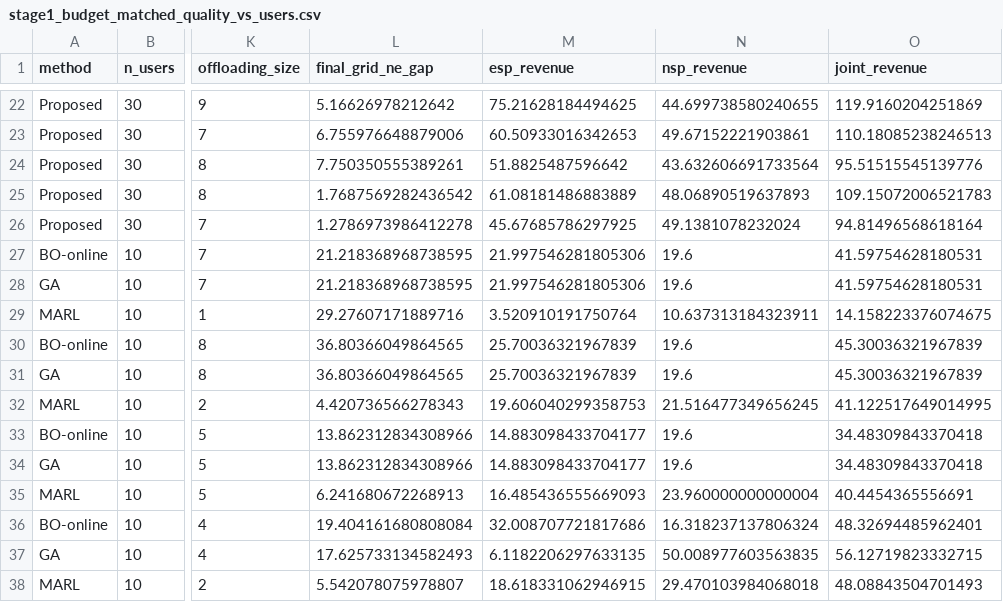
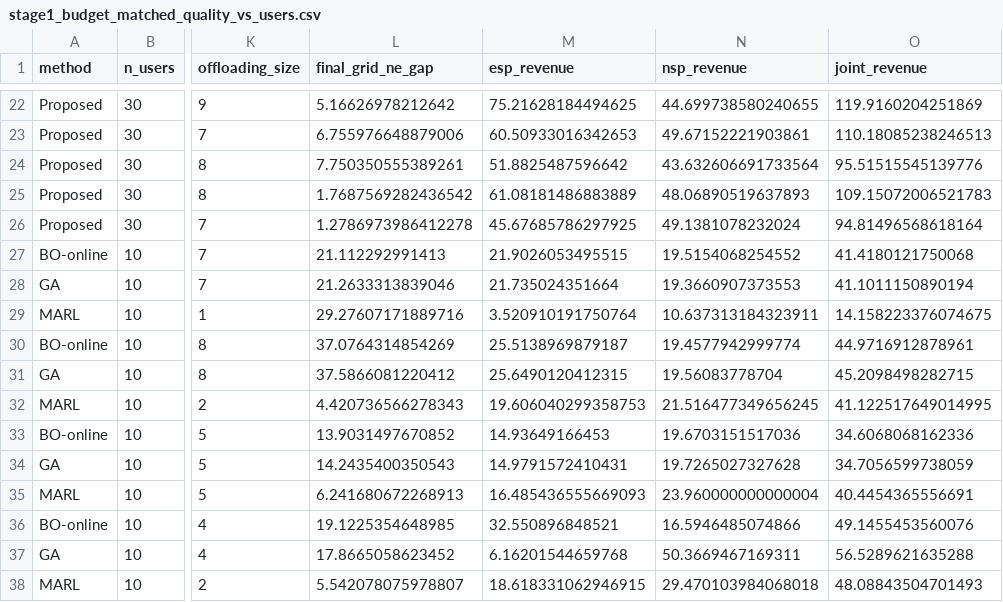
Before and after one commit to Barytes/TMC26_Stackelberg_Code, a CSV file: outputs/2. comp stackelberg baseline/run_stage1_budget_matched_quality_vs_users_20260324_161839/stage1_budget_matched_quality_vs_users.csv, drawn as a sheet; only a part is shown, gaps mark what is left out; the diff covers the shown part only; the diff names each change by its address in the sheet, - before the commit and + after, or states it on an @@ line.

```diff
--- a/outputs/2. comp stackelberg baseline/run_stage1_budget_matched_quality_vs_users_20260324_161839/stage1_budget_matched_quality_vs_users.csv
+++ b/outputs/2. comp stackelberg baseline/run_stage1_budget_matched_quality_vs_users_20260324_161839/stage1_budget_matched_quality_vs_users.csv
-L27 (final_grid_ne_gap): 21.218368968738595
+L27 (final_grid_ne_gap): 21.112292991413
-M27 (esp_revenue): 21.997546281805306
+M27 (esp_revenue): 21.9026053495515
-N27 (nsp_revenue): 19.6
+N27 (nsp_revenue): 19.5154068254552
-O27 (joint_revenue): 41.59754628180531
+O27 (joint_revenue): 41.4180121750068
-L28 (final_grid_ne_gap): 21.218368968738595
+L28 (final_grid_ne_gap): 21.2633313839046
-M28 (esp_revenue): 21.997546281805306
+M28 (esp_revenue): 21.735024351664
-N28 (nsp_revenue): 19.6
+N28 (nsp_revenue): 19.3660907373553
-O28 (joint_revenue): 41.59754628180531
+O28 (joint_revenue): 41.1011150890194
-L30 (final_grid_ne_gap): 36.80366049864565
+L30 (final_grid_ne_gap): 37.0764314854269
-M30 (esp_revenue): 25.70036321967839
+M30 (esp_revenue): 25.5138969879187
-N30 (nsp_revenue): 19.6
+N30 (nsp_revenue): 19.4577942999774
-O30 (joint_revenue): 45.30036321967839
+O30 (joint_revenue): 44.9716912878961
-L31 (final_grid_ne_gap): 36.80366049864565
+L31 (final_grid_ne_gap): 37.5866081220412
-M31 (esp_revenue): 25.70036321967839
+M31 (esp_revenue): 25.6490120412315
-N31 (nsp_revenue): 19.6
+N31 (nsp_revenue): 19.56083778704
-O31 (joint_revenue): 45.30036321967839
+O31 (joint_revenue): 45.2098498282715
-L33 (final_grid_ne_gap): 13.862312834308966
+L33 (final_grid_ne_gap): 13.9031497670852
-M33 (esp_revenue): 14.883098433704177
+M33 (esp_revenue): 14.93649166453
-N33 (nsp_revenue): 19.6
+N33 (nsp_revenue): 19.6703151517036
-O33 (joint_revenue): 34.48309843370418
+O33 (joint_revenue): 34.6068068162336
-L34 (final_grid_ne_gap): 13.862312834308966
+L34 (final_grid_ne_gap): 14.2435400350543
-M34 (esp_revenue): 14.883098433704177
+M34 (esp_revenue): 14.9791572410431
-N34 (nsp_revenue): 19.6
+N34 (nsp_revenue): 19.7265027327628
-O34 (joint_revenue): 34.48309843370418
+O34 (joint_revenue): 34.7056599738059
-L36 (final_grid_ne_gap): 19.404161680808084
+L36 (final_grid_ne_gap): 19.1225354648985
-M36 (esp_revenue): 32.008707721817686
+M36 (esp_revenue): 32.550896848521
-N36 (nsp_revenue): 16.318237137806324
+N36 (nsp_revenue): 16.5946485074866
-O36 (joint_revenue): 48.32694485962401
+O36 (joint_revenue): 49.1455453560076
-L37 (final_grid_ne_gap): 17.625733134582493
+L37 (final_grid_ne_gap): 17.8665058623452
-M37 (esp_revenue): 6.1182206297633135
+M37 (esp_revenue): 6.16201544659768
-N37 (nsp_revenue): 50.008977603563835
+N37 (nsp_revenue): 50.3669467169311
-O37 (joint_revenue): 56.12719823332715
+O37 (joint_revenue): 56.5289621635288
```
Also changed, not shown: 168 edited cells elsewhere in this file, outputs/2. comp stackelberg baseline/run_stage1_budget_matched_quality_vs_users_20260324_161839/stage1_budget_matched_quality_vs_users_stats.csv, 23 other files.
